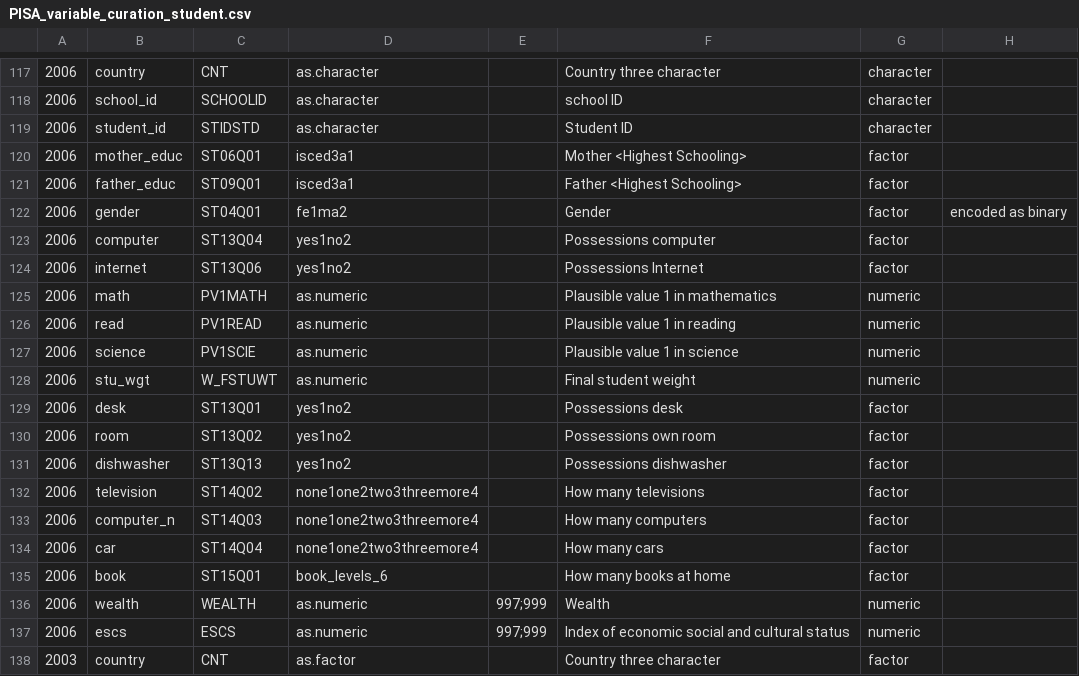
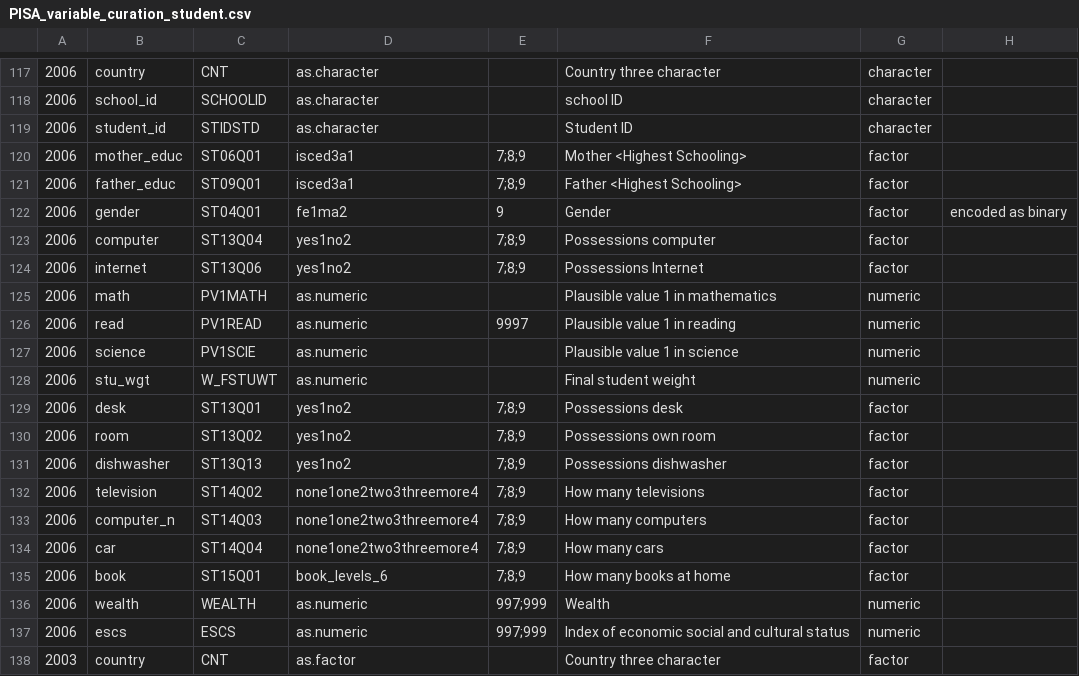
Before and after one commit to kevinwang09/learningtower_masonry, a CSV file: variable_curation/PISA_variable_curation_student.csv, drawn as a sheet; only a part is shown, gaps mark what is left out; the diff names each change by its address in the sheet, - before the commit and + after, or states it on an @@ line.

Commit message:
fixed 2006 school and student missing values, ref #13

```diff
--- a/variable_curation/PISA_variable_curation_student.csv
+++ b/variable_curation/PISA_variable_curation_student.csv
-E120:E121: (empty)
+E120:E121: 7;8;9
-E122: (empty)
+E122: 9
-E123:E124: (empty)
+E123:E124: 7;8;9
-E126: (empty)
+E126: 9997
-E129:E135: (empty)
+E129:E135: 7;8;9
```
Also changed, not shown: variable_curation/PISA_variable_curation_school.csv, 2 other files.
